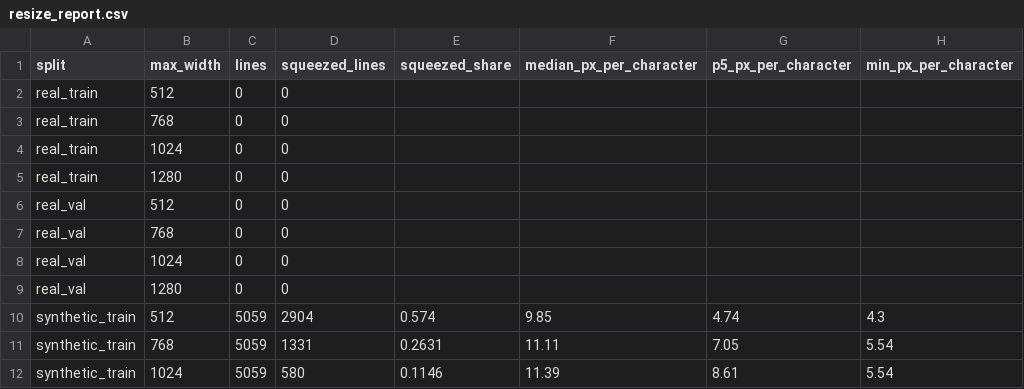
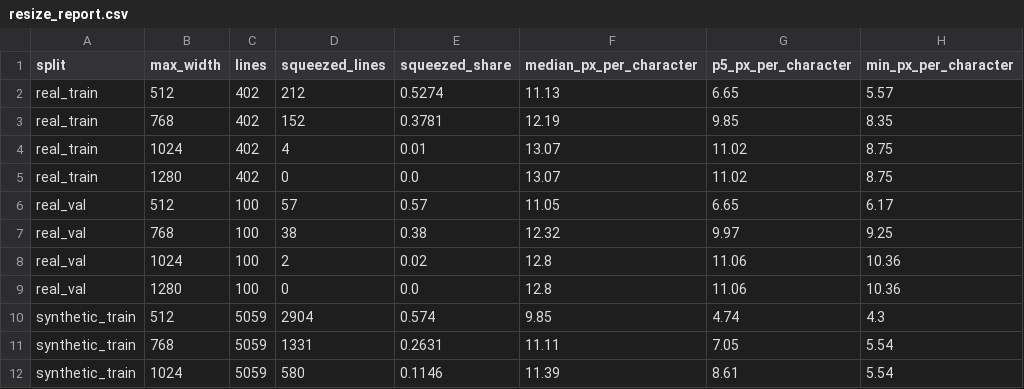
Before and after one commit to lahieuphong/OCR, a CSV file: datasets/vietnamese_recognition/manifests/resize_report.csv, drawn as a sheet; only a part is shown.

```diff
--- a/datasets/vietnamese_recognition/manifests/resize_report.csv
+++ b/datasets/vietnamese_recognition/manifests/resize_report.csv
@@ -1,10 +1,10 @@
 split,max_width,lines,squeezed_lines,squeezed_share,median_px_per_character,p5_px_per_character,min_px_per_character
-real_train,512,0,0,,,,
-real_train,768,0,0,,,,
-real_train,1024,0,0,,,,
-real_train,1280,0,0,,,,
-real_val,512,0,0,,,,
-real_val,768,0,0,,,,
-real_val,1024,0,0,,,,
-real_val,1280,0,0,,,,
+real_train,512,402,212,0.5274,11.13,6.65,5.57
+real_train,768,402,152,0.3781,12.19,9.85,8.35
+real_train,1024,402,4,0.01,13.07,11.02,8.75
+real_train,1280,402,0,0.0,13.07,11.02,8.75
+real_val,512,100,57,0.57,11.05,6.65,6.17
+real_val,768,100,38,0.38,12.32,9.97,9.25
+real_val,1024,100,2,0.02,12.8,11.06,10.36
+real_val,1280,100,0,0.0,12.8,11.06,10.36
 synthetic_train,512,5059,2904,0.574,9.85,4.74,4.3
```
Also changed, not shown: datasets/vietnamese_recognition/manifests/character_coverage.csv, 25 other files.
